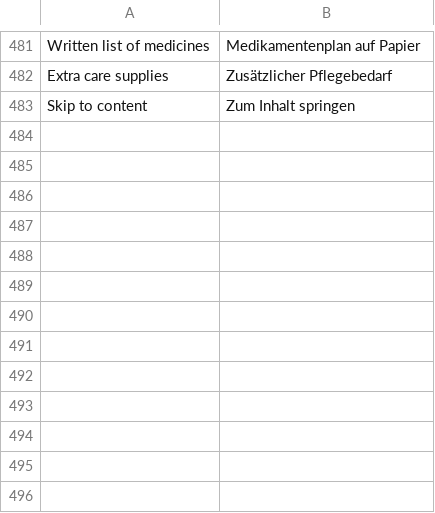
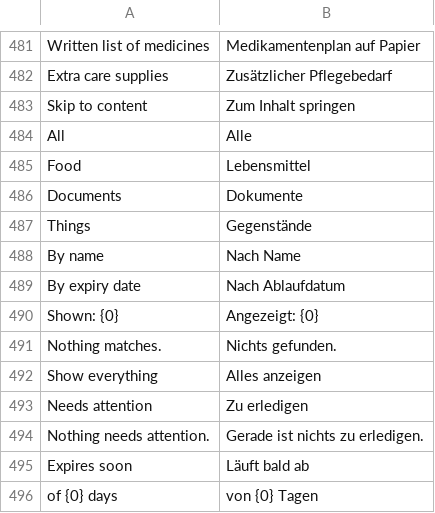
Before and after one commit to Emalsha/vorrat, a TSV file: locales/de.tsv, drawn as a sheet; only a part is shown, gaps mark what is left out.

```diff
--- a/locales/de.tsv
+++ b/locales/de.tsv
@@ -483 +483,14 @@ Extra care supplies	Zusätzlicher Pflegebedarf
 Skip to content	Zum Inhalt springen
+All	Alle
+Food	Lebensmittel
+Documents	Dokumente
+Things	Gegenstände
+By name	Nach Name
+By expiry date	Nach Ablaufdatum
+Shown: {0}	Angezeigt: {0}
+Nothing matches.	Nichts gefunden.
+Show everything	Alles anzeigen
+Needs attention	Zu erledigen
+Nothing needs attention.	Gerade ist nichts zu erledigen.
+Expires soon	Läuft bald ab
+of {0} days	von {0} Tagen
```
Also changed, not shown: locales/fr.tsv, locales/nl.tsv, 5 other files.
